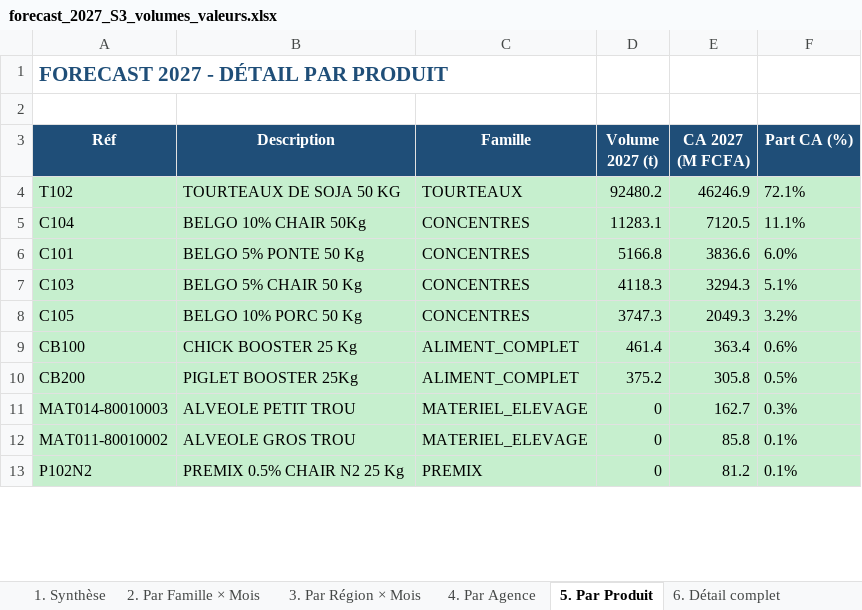
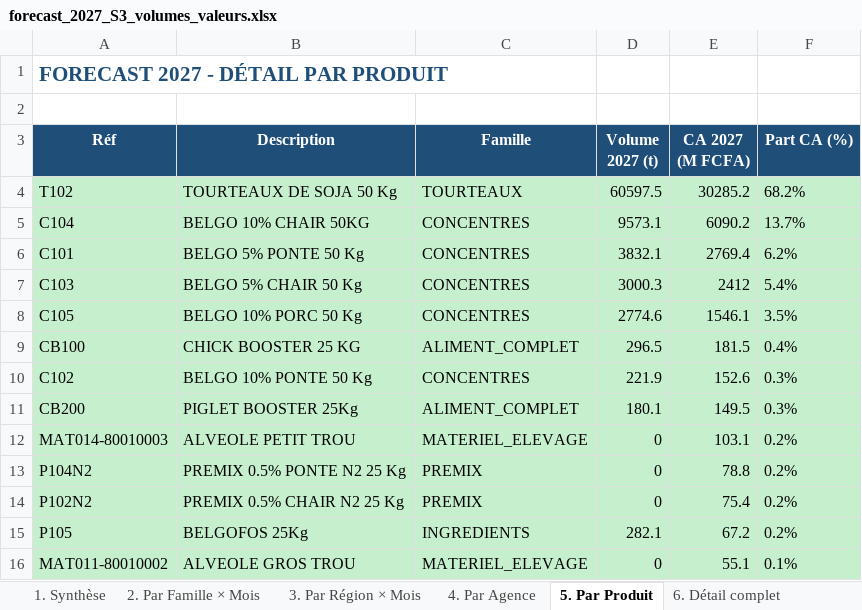
Before and after one commit to frwil/njs-sales-analysis, an Excel workbook: download/forecast_2027_S3_volumes_valeurs.xlsx, sheet 5. Par Produit, drawn as a sheet; only a part is shown; values as stored, in another font and other column widths than the file's, no borders; removed rows and columns are numbered as before the commit, all else as after; the diff covers the shown part only; the diff names each change by its address in the sheet, - before the commit and + after, or states it on an @@ line.

```diff
--- a/download/forecast_2027_S3_volumes_valeurs.xlsx (sheet 5. Par Produit)
+++ b/download/forecast_2027_S3_volumes_valeurs.xlsx (sheet 5. Par Produit)
-B4 (Description): TOURTEAUX DE SOJA 50 KG
+B4 (Description): TOURTEAUX DE SOJA 50 Kg
-D4 (Volume 2027 (t)): 92480.2
+D4 (Volume 2027 (t)): 60597.5
-E4 (CA 2027 (M FCFA)): 46246.9
+E4 (CA 2027 (M FCFA)): 30285.2
-F4 (Part CA (%)): 72.1%
+F4 (Part CA (%)): 68.2%
-B5 (Description): BELGO 10% CHAIR 50Kg
+B5 (Description): BELGO 10% CHAIR 50KG
-D5 (Volume 2027 (t)): 11283.1
+D5 (Volume 2027 (t)): 9573.1
-E5 (CA 2027 (M FCFA)): 7120.5
+E5 (CA 2027 (M FCFA)): 6090.2
-F5 (Part CA (%)): 11.1%
+F5 (Part CA (%)): 13.7%
-D6 (Volume 2027 (t)): 5166.8
+D6 (Volume 2027 (t)): 3832.1
-E6 (CA 2027 (M FCFA)): 3836.6
+E6 (CA 2027 (M FCFA)): 2769.4
-F6 (Part CA (%)): 6.0%
+F6 (Part CA (%)): 6.2%
-D7 (Volume 2027 (t)): 4118.3
+D7 (Volume 2027 (t)): 3000.3
-E7 (CA 2027 (M FCFA)): 3294.3
+E7 (CA 2027 (M FCFA)): 2412
-F7 (Part CA (%)): 5.1%
+F7 (Part CA (%)): 5.4%
-D8 (Volume 2027 (t)): 3747.3
+D8 (Volume 2027 (t)): 2774.6
-E8 (CA 2027 (M FCFA)): 2049.3
+E8 (CA 2027 (M FCFA)): 1546.1
-F8 (Part CA (%)): 3.2%
+F8 (Part CA (%)): 3.5%
-B9 (Description): CHICK BOOSTER 25 Kg
+B9 (Description): CHICK BOOSTER 25 KG
-D9 (Volume 2027 (t)): 461.4
+D9 (Volume 2027 (t)): 296.5
-E9 (CA 2027 (M FCFA)): 363.4
+E9 (CA 2027 (M FCFA)): 181.5
-F9 (Part CA (%)): 0.6%
+F9 (Part CA (%)): 0.4%
+row 10: C102 | BELGO 10% PONTE 50 Kg | CONCENTRES | 221.9 | 152.6 | 0.3%
-D11 (Volume 2027 (t)): 375.2
+D11 (Volume 2027 (t)): 180.1
-E11 (CA 2027 (M FCFA)): 305.8
+E11 (CA 2027 (M FCFA)): 149.5
-F11 (Part CA (%)): 0.5%
+F11 (Part CA (%)): 0.3%
-E12 (CA 2027 (M FCFA)): 162.7
+E12 (CA 2027 (M FCFA)): 103.1
-F12 (Part CA (%)): 0.3%
+F12 (Part CA (%)): 0.2%
+row 13: P104N2 | PREMIX 0.5% PONTE N2 25 Kg | PREMIX | 0 | 78.8 | 0.2%
+row 14: P102N2 | PREMIX 0.5% CHAIR N2 25 Kg | PREMIX | 0 | 75.4 | 0.2%
+row 15: P105 | BELGOFOS 25Kg | INGREDIENTS | 282.1 | 67.2 | 0.2%
-E16 (CA 2027 (M FCFA)): 85.8
+E16 (CA 2027 (M FCFA)): 55.1
-row 13: P102N2 | PREMIX 0.5% CHAIR N2 25 Kg | PREMIX | 0 | 81.2 | 0.1%
```
Also changed, not shown: 66 added rows, 32 removed rows, 2 moved rows and 40 edited cells elsewhere in this sheet, sheet 6. Détail complet, sheet 8. Saisonnalité, sheet 2. Par Famille × Mois, sheet 4. Par Agence, sheet 3. Par Région × Mois, sheet 1. Synthèse, 1 more sheet, download/forecast_q4_2026_S3_volumes_valeurs.xlsx, 23 other files.
